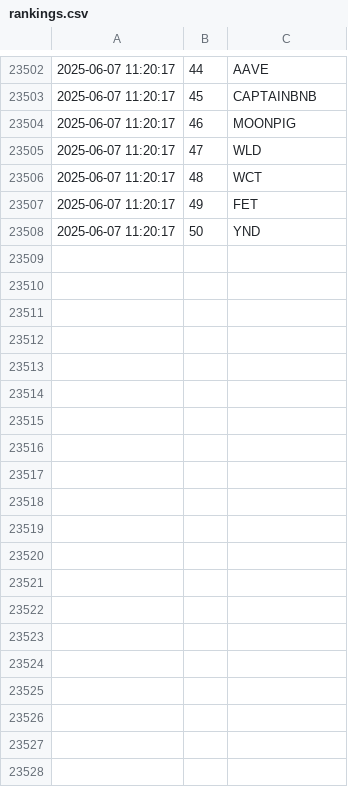
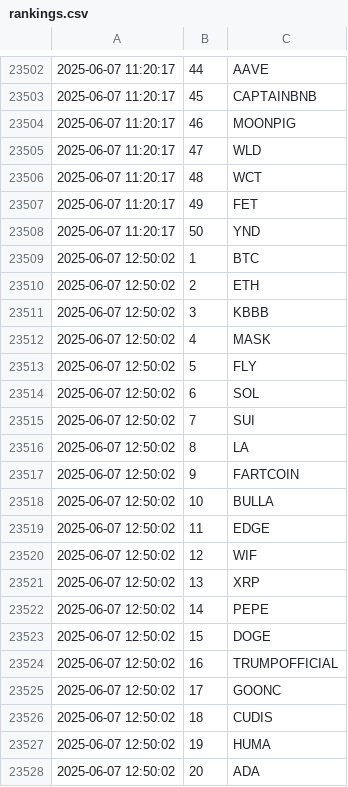
Before and after one commit to jan-mon/mexcrank, a CSV file: rankings.csv, drawn as a sheet; only a part is shown, gaps mark what is left out; the diff covers the shown part only.

```diff
--- a/rankings.csv
+++ b/rankings.csv
@@ -23508 +23508,21 @@
 2025-06-07 11:20:17,50,YND
+2025-06-07 12:50:02,1,BTC
+2025-06-07 12:50:02,2,ETH
+2025-06-07 12:50:02,3,KBBB
+2025-06-07 12:50:02,4,MASK
+2025-06-07 12:50:02,5,FLY
+2025-06-07 12:50:02,6,SOL
+2025-06-07 12:50:02,7,SUI
+2025-06-07 12:50:02,8,LA
+2025-06-07 12:50:02,9,FARTCOIN
+2025-06-07 12:50:02,10,BULLA
+2025-06-07 12:50:02,11,EDGE
+2025-06-07 12:50:02,12,WIF
+2025-06-07 12:50:02,13,XRP
+2025-06-07 12:50:02,14,PEPE
+2025-06-07 12:50:02,15,DOGE
+2025-06-07 12:50:02,16,TRUMPOFFICIAL
+2025-06-07 12:50:02,17,GOONC
+2025-06-07 12:50:02,18,CUDIS
+2025-06-07 12:50:02,19,HUMA
+2025-06-07 12:50:02,20,ADA
```
Also changed, not shown: 30 added rows elsewhere in this file.
